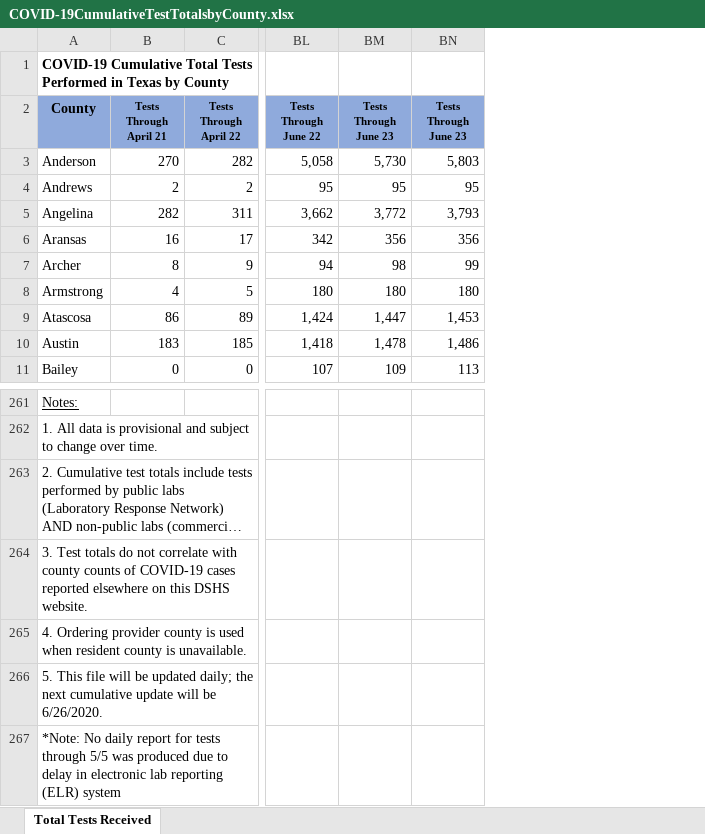
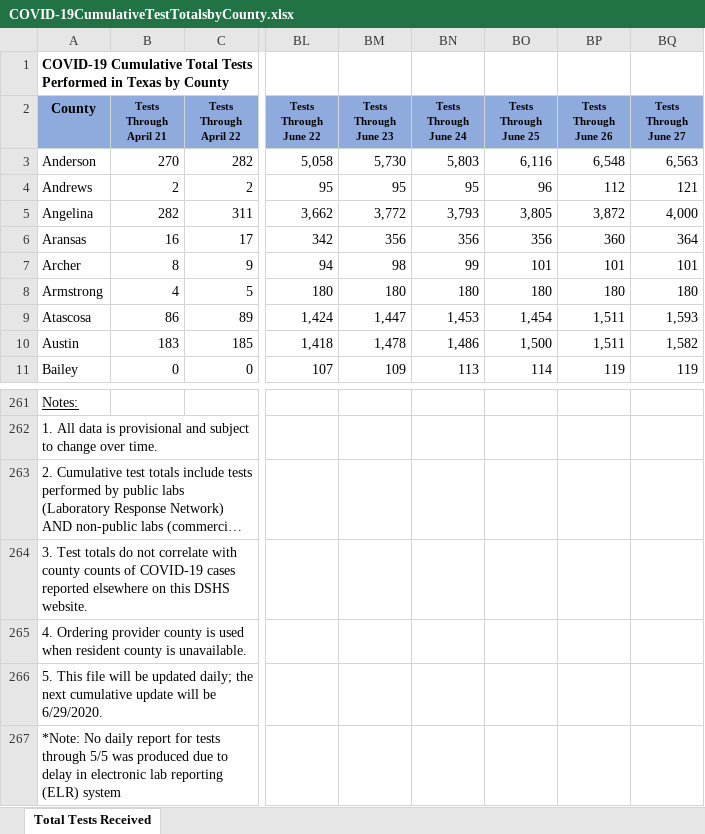
Before and after one commit to mychan24/covid_texas_trend, an Excel workbook: data/COVID-19CumulativeTestTotalsbyCounty.xlsx, sheet Total Tests Received, drawn as a sheet; only a part is shown, gaps mark what is left out; long unchanged cells end in …; values as stored, in another font and other column widths than the file's, no borders; the diff names each change by its address in the sheet, - before the commit and + after, or states it on an @@ line.

```diff
--- a/data/COVID-19CumulativeTestTotalsbyCounty.xlsx (sheet Total Tests Received)
+++ b/data/COVID-19CumulativeTestTotalsbyCounty.xlsx (sheet Total Tests Received)
+column BO (Tests Through June 25), rows 3-11: 6,116 | 96 | 3,805 | 356 | 101 | 180 | 1,454 | 1,500 | 114
+column BP (Tests Through June 26), rows 3-11: 6,548 | 112 | 3,872 | 360 | 101 | 180 | 1,511 | 1,511 | 119
+column BQ (Tests Through June 27), rows 3-11: 6,563 | 121 | 4,000 | 364 | 101 | 180 | 1,593 | 1,582 | 119
-BN2: Tests Through June 23
+BN2: Tests Through June 24
-A266 (County): …will be 6/26/2020.
+A266 (County): …will be 6/29/2020.
```
Also changed, not shown: 1 other file.
